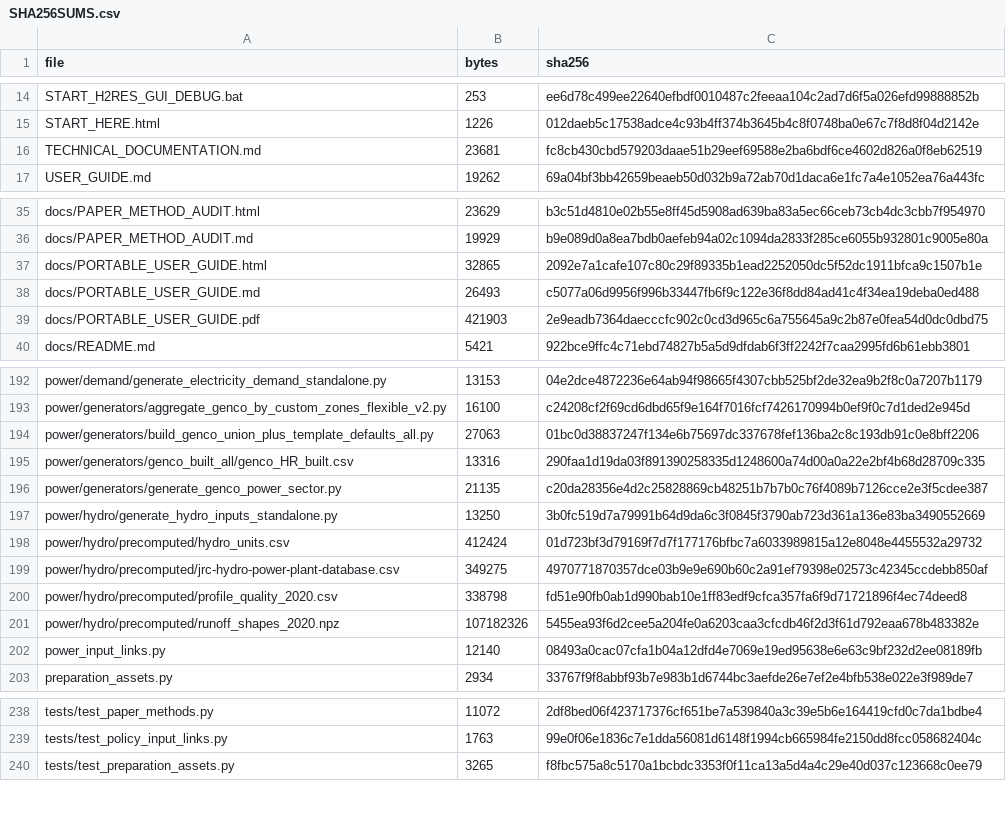
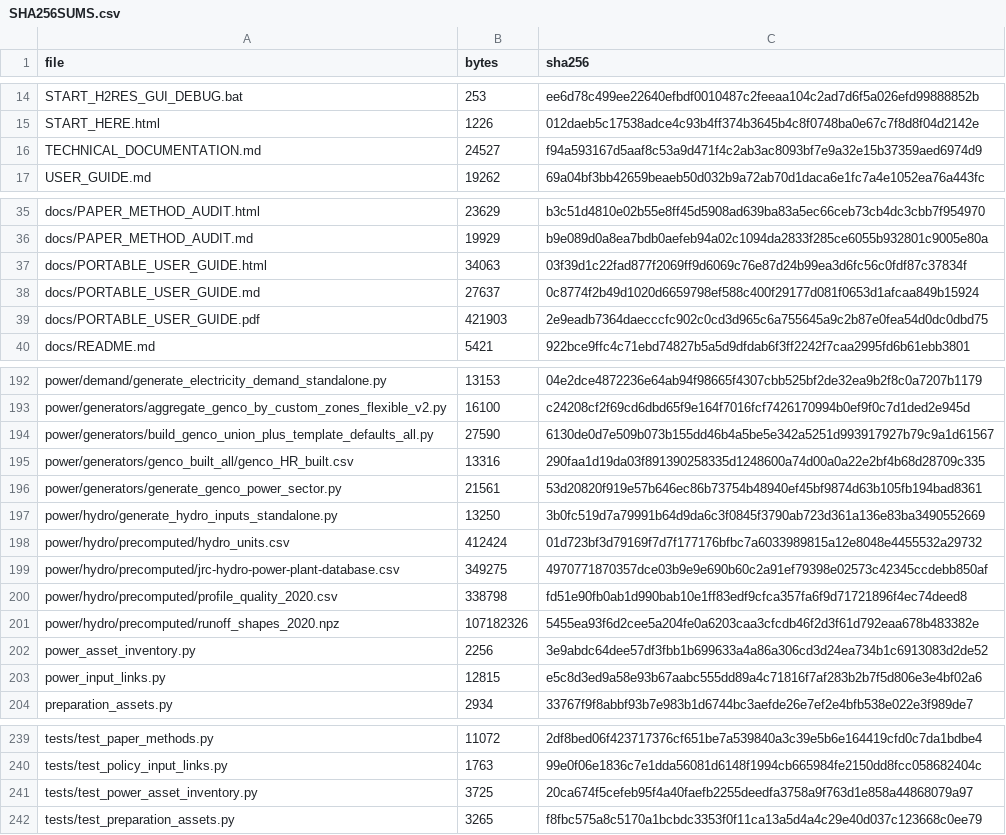
Before and after one commit to h2res8Herc/h2res-data-preparation, a CSV file: SHA256SUMS.csv, drawn as a sheet; only a part is shown, gaps mark what is left out; the diff covers the shown part only.

Commit message:
Separate storage inventory from generators before financial allocation

```diff
--- a/SHA256SUMS.csv
+++ b/SHA256SUMS.csv
@@ -15,3 +15,3 @@ START_H2RES_GUI_DEBUG.bat,253,ee6d78c499ee22640efbdf0010487c2feeaa104c2ad7d6f5a0
 START_HERE.html,1226,012daeb5c17538adce4c93b4ff374b3645b4c8f0748ba0e67c7f8d8f04d2142e
-TECHNICAL_DOCUMENTATION.md,23681,fc8cb430cbd579203daae51b29eef69588e2ba6bdf6ce4602d826a0f8eb62519
+TECHNICAL_DOCUMENTATION.md,24527,f94a593167d5aaf8c53a9d471f4c2ab3ac8093bf7e9a32e15b37359aed6974d9
 USER_GUIDE.md,19262,69a04bf3bb42659beaeb50d032b9a72ab70d1daca6e1fc7a4e1052ea76a443fc
@@ -36,4 +36,4 @@ docs/PAPER_METHOD_AUDIT.html,23629,b3c51d4810e02b55e8ff45d5908ad639ba83a5ec66ceb
 docs/PAPER_METHOD_AUDIT.md,19929,b9e089d0a8ea7bdb0aefeb94a02c1094da2833f285ce6055b932801c9005e80a
-docs/PORTABLE_USER_GUIDE.html,32865,2092e7a1cafe107c80c29f89335b1ead2252050dc5f52dc1911bfca9c1507b1e
-docs/PORTABLE_USER_GUIDE.md,26493,c5077a06d9956f996b33447fb6f9c122e36f8dd84ad41c4f34ea19deba0ed488
+docs/PORTABLE_USER_GUIDE.html,34063,03f39d1c22fad877f2069ff9d6069c76e87d24b99ea3d6fc56c0fdf87c37834f
+docs/PORTABLE_USER_GUIDE.md,27637,0c8774f2b49d1020d6659798ef588c400f29177d081f0653d1afcaa849b15924
 docs/PORTABLE_USER_GUIDE.pdf,421903,2e9eadb7364daecccfc902c0cd3d965c6a755645a9c2b87e0fea54d0dc0dbd75
@@ -193,5 +193,5 @@ power/demand/generate_electricity_demand_standalone.py,13153,04e2dce4872236e64ab
 power/generators/aggregate_genco_by_custom_zones_flexible_v2.py,16100,c24208cf2f69cd6dbd65f9e164f7016fcf7426170994b0ef9f0c7d1ded2e945d
-power/generators/build_genco_union_plus_template_defaults_all.py,27063,01bc0d38837247f134e6b75697dc337678fef136ba2c8c193db91c0e8bff2206
+power/generators/build_genco_union_plus_template_defaults_all.py,27590,6130de0d7e509b073b155dd46b4a5be5e342a5251d993917927b79c9a1d61567
 power/generators/genco_built_all/genco_HR_built.csv,13316,290faa1d19da03f891390258335d1248600a74d00a0a22e2bf4b68d28709c335
-power/generators/generate_genco_power_sector.py,21135,c20da28356e4d2c25828869cb48251b7b7b0c76f4089b7126cce2e3f5cdee387
+power/generators/generate_genco_power_sector.py,21561,53d20820f919e57b646ec86b73754b48940ef45bf9874d63b105fb194bad8361
 power/hydro/generate_hydro_inputs_standalone.py,13250,3b0fc519d7a79991b64d9da6c3f0845f3790ab723d361a136e83ba3490552669
@@ -201,3 +201,4 @@ power/hydro/precomputed/profile_quality_2020.csv,338798,fd51e90fb0ab1d990bab10e1
 power/hydro/precomputed/runoff_shapes_2020.npz,107182326,5455ea93f6d2cee5a204fe0a6203caa3cfcdb46f2d3f61d792eaa678b483382e
-power_input_links.py,12140,08493a0cac07cfa1b04a12dfd4e7069e19ed95638e6e63c9bf232d2ee08189fb
+power_asset_inventory.py,2256,3e9abdc64dee57df3fbb1b699633a4a86a306cd3d24ea734b1c6913083d2de52
+power_input_links.py,12815,e5c8d3ed9a58e93b67aabc555dd89a4c71816f7af283b2b7f5d806e3e4bf02a6
 preparation_assets.py,2934,33767f9f8abbf93b7e983b1d6744bc3aefde26e7ef2e4bfb538e022e3f989de7
@@ -239,2 +240,3 @@ tests/test_paper_methods.py,11072,2df8bed06f423717376cf651be7a539840a3c39e5b6e16
 tests/test_policy_input_links.py,1763,99e0f06e1836c7e1dda56081d6148f1994cb665984fe2150dd8fcc058682404c
+tests/test_power_asset_inventory.py,3725,20ca674f5cefeb95f4a40faefb2255deedfa3758a9f763d1e858a44868079a97
 tests/test_preparation_assets.py,3265,f8fbc575a8c5170a1bcbdc3353f0f11ca13a5d4a4c29e40d037c123668c0ee79
```
Also changed, not shown: 6 edited cells elsewhere in this file, 12 other files.
